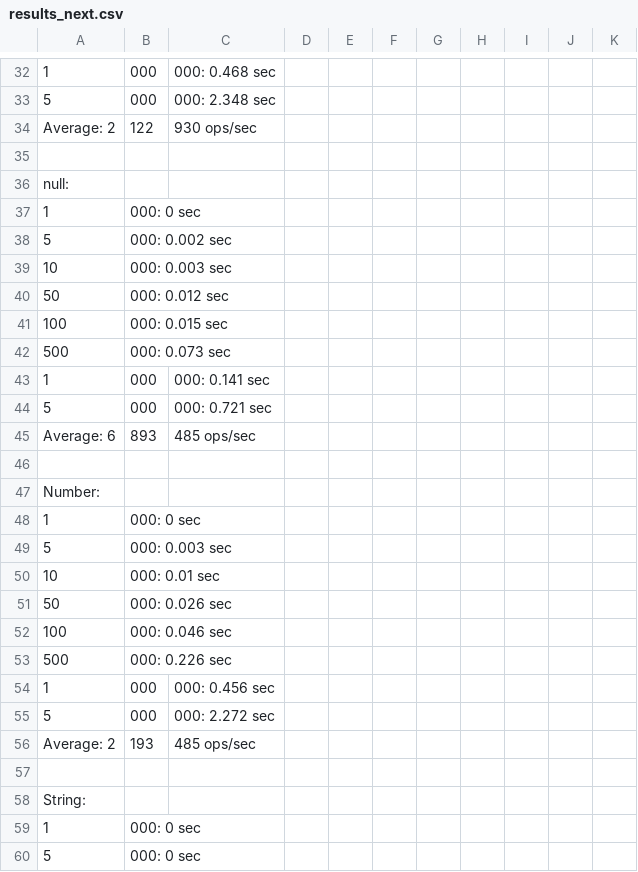
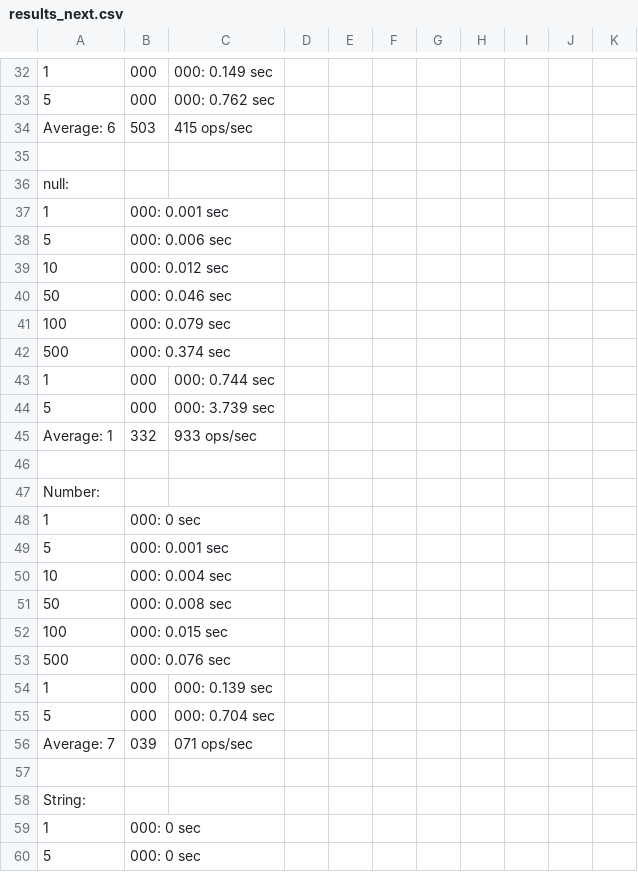
Before and after one commit to planttheidea/hash-it, a CSV file: results_next.csv, drawn as a sheet; only a part is shown, gaps mark what is left out; removed rows and columns are numbered as before the commit, all else as after; the diff covers the shown part only; the diff names each change by its address in the sheet, - before the commit and + after, or states it on an @@ line.

```diff
--- a/results_next.csv
+++ b/results_next.csv
-C32: 000: 0.468 sec
+C32: 000: 0.149 sec
-C33: 000: 2.348 sec
+C33: 000: 0.762 sec
-row 34: Average: 2 | 122 | 930 ops/sec
+row 34: Average: 6 | 503 | 415 ops/sec
@@ row 37 moved to row 70: 1 @@
@@ row 70 moved to row 37: 1 @@
-B38: 000: 0.002 sec
+B38: 000: 0.006 sec
-B39: 000: 0.003 sec
+B39: 000: 0.012 sec
-B40: 000: 0.012 sec
+B40: 000: 0.046 sec
-B41: 000: 0.015 sec
+B41: 000: 0.079 sec
-B42: 000: 0.073 sec
+B42: 000: 0.374 sec
-C43: 000: 0.141 sec
+C43: 000: 0.744 sec
-C44: 000: 0.721 sec
+C44: 000: 3.739 sec
-row 45: Average: 6 | 893 | 485 ops/sec
+row 45: Average: 1 | 332 | 933 ops/sec
-B49: 000: 0.003 sec
+B49: 000: 0.001 sec
-B50: 000: 0.01 sec
+B50: 000: 0.004 sec
-B51: 000: 0.026 sec
+B51: 000: 0.008 sec
-B52: 000: 0.046 sec
+B52: 000: 0.015 sec
-B53: 000: 0.226 sec
+B53: 000: 0.076 sec
-C54: 000: 0.456 sec
+C54: 000: 0.139 sec
-C55: 000: 2.272 sec
+C55: 000: 0.704 sec
-row 56: Average: 2 | 193 | 485 ops/sec
+row 56: Average: 7 | 039 | 071 ops/sec
```
Also changed, not shown: 10 added rows, 10 removed rows, 3 moved rows and 88 edited cells elsewhere in this file, 12 other files.
